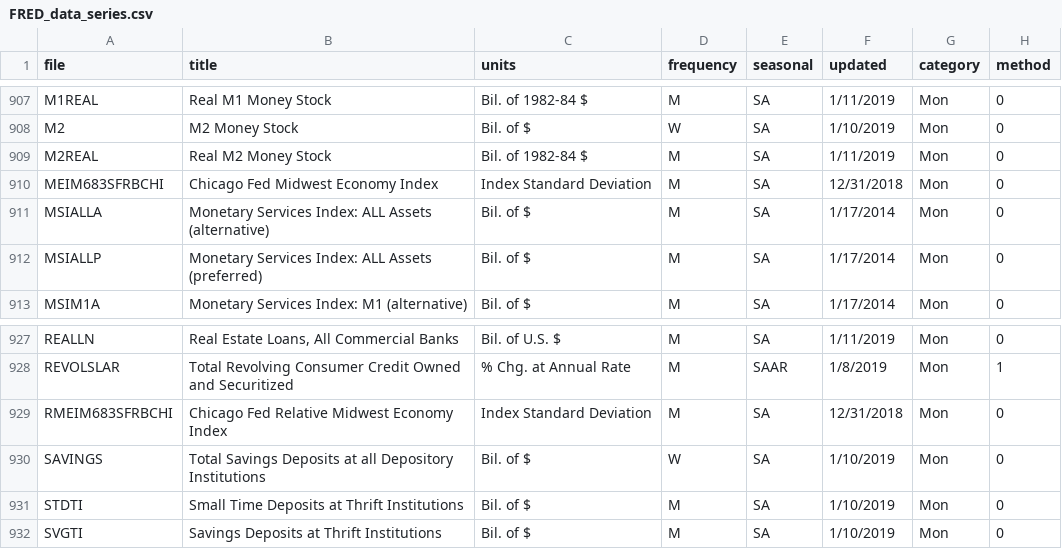
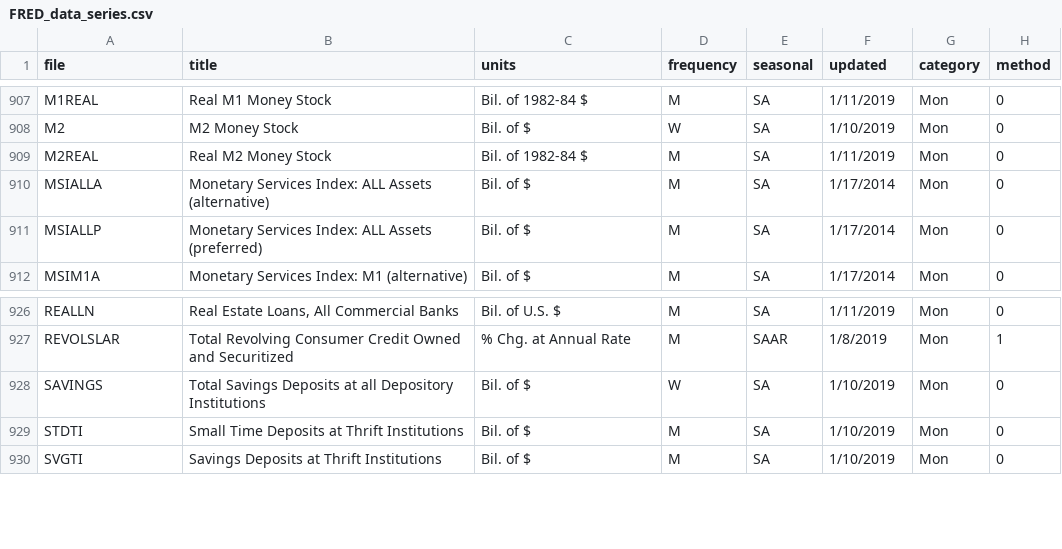
Before and after one commit to davis-berlind/STA-561-Final-Project, a CSV file: FRED_data_series.csv, drawn as a sheet; only a part is shown, gaps mark what is left out; the diff names each change by its address in the sheet, - before the commit and + after, or states it on an @@ line.

Commit message:
completed data collection

```diff
--- a/FRED_data_series.csv
+++ b/FRED_data_series.csv
-row 910: MEIM683SFRBCHI | Chicago Fed Midwest Economy Index | Index Standard Deviation | M | SA | 12/31/2018 | Mon | 0
-row 929: RMEIM683SFRBCHI | Chicago Fed Relative Midwest Economy Index | Index Standard Deviation | M | SA | 12/31/2018 | Mon | 0
```
Also changed, not shown: 2 other files.
